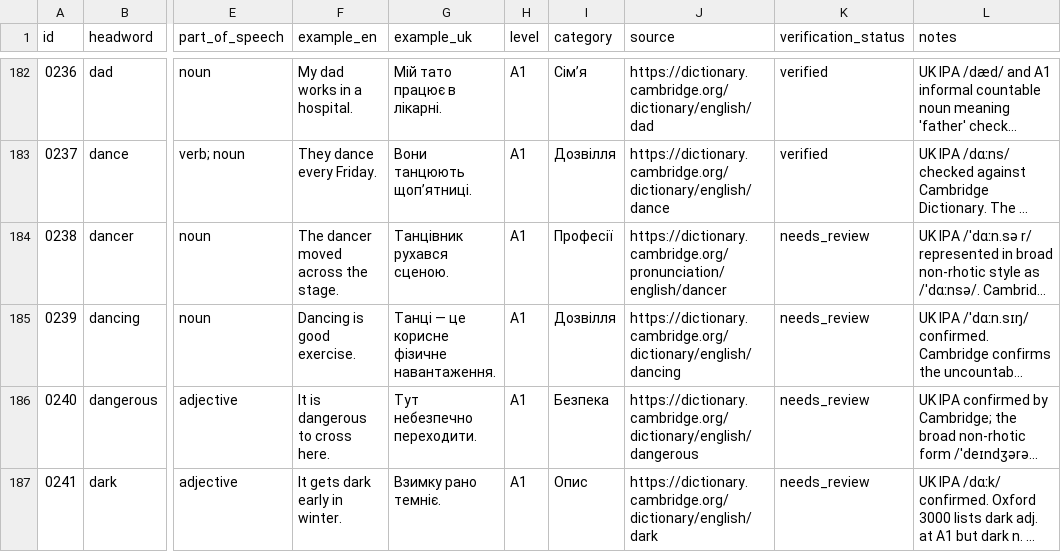
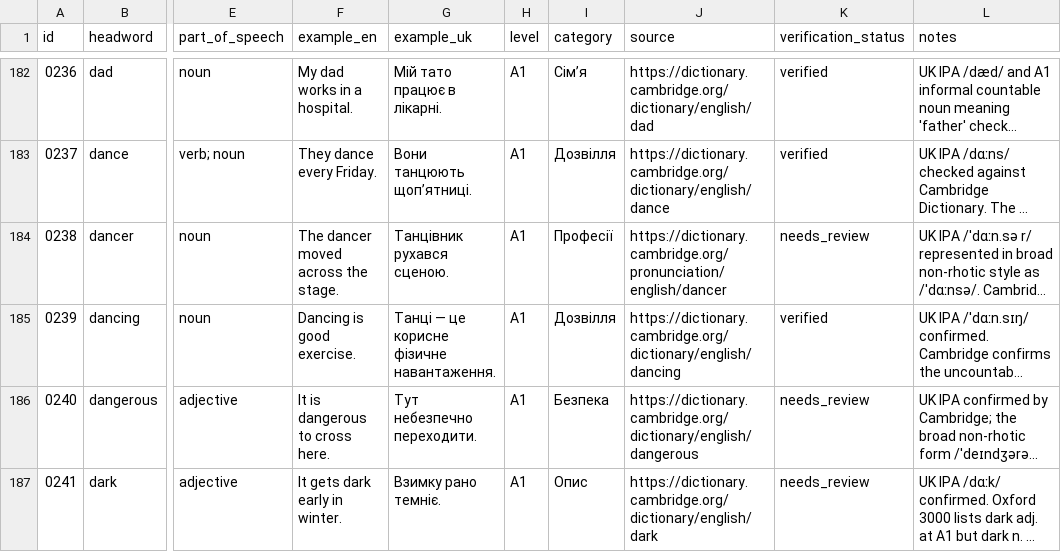
Before and after one commit to kiinoshkaaa/english-ukrainian-dictionary, a CSV file: data/a1/words.csv, drawn as a sheet; only a part is shown, gaps mark what is left out; long unchanged cells end in …; the diff names each change by its address in the sheet, - before the commit and + after, or states it on an @@ line.

Commit message:
Verify A1 entry dancing after dictionary review

```diff
--- a/data/a1/words.csv
+++ b/data/a1/words.csv
-K185 (verification_status): needs_review
+K185 (verification_status): verified
```
